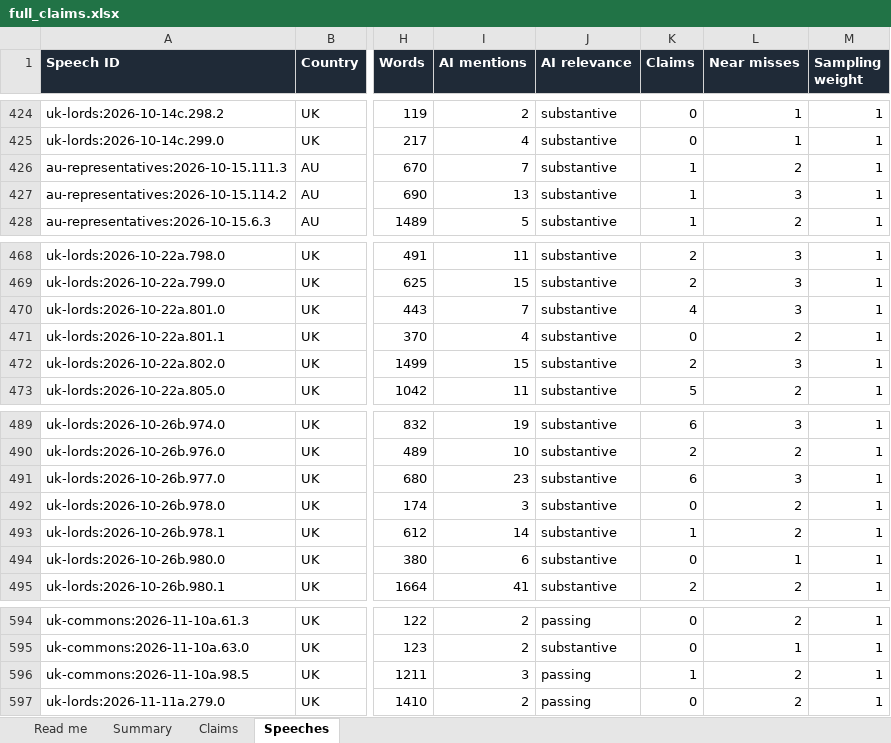
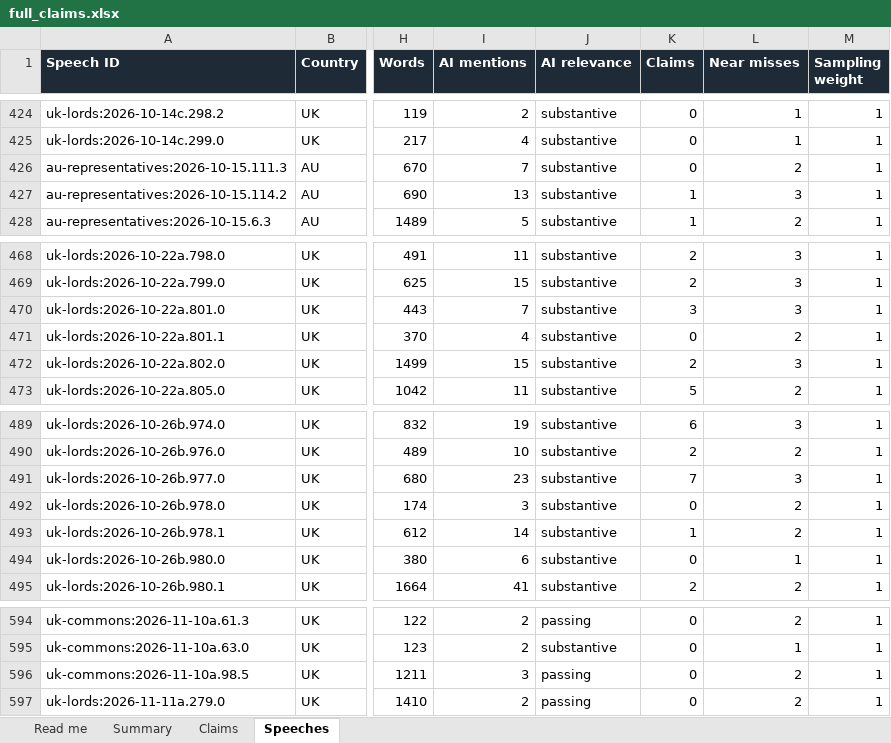
Before and after one commit to mrmarmac/legislator-lag, an Excel workbook: outputs/full_claims.xlsx, sheet Speeches, drawn as a sheet; only a part is shown, gaps mark what is left out; values as stored, in another font and other column widths than the file's, no borders; the diff covers the shown part only; the diff names each change by its address in the sheet, - before the commit and + after, or states it on an @@ line.

```diff
--- a/outputs/full_claims.xlsx (sheet Speeches)
+++ b/outputs/full_claims.xlsx (sheet Speeches)
-K426 (Claims): 1
+K426 (Claims): 0
-K470 (Claims): 4
+K470 (Claims): 3
-K491 (Claims): 6
+K491 (Claims): 7
-K596 (Claims): 1
+K596 (Claims): 0
```
Also changed, not shown: 11 edited cells elsewhere in this sheet, sheet Claims, sheet Summary, 15 other files.
